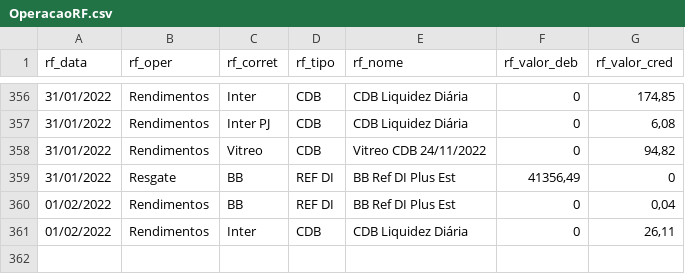
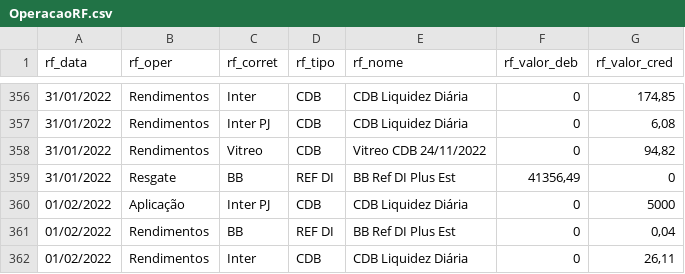
Before and after one commit to renatosts/sql_test, a CSV file: CSV/OperacaoRF.csv, drawn as a sheet; only a part is shown, gaps mark what is left out.

Commit message:
Processamento 01/02/2022

```diff
--- a/CSV/OperacaoRF.csv
+++ b/CSV/OperacaoRF.csv
@@ -359,2 +359,3 @@ rf_data;rf_oper;rf_corret;rf_tipo;rf_nome;rf_valor_deb;rf_valor_cred
 31/01/2022;Resgate;BB;REF DI;BB Ref DI Plus Est;41356,49;0
+01/02/2022;Aplicação;Inter PJ;CDB;CDB Liquidez Diária;0;5000
 01/02/2022;Rendimentos;BB;REF DI;BB Ref DI Plus Est;0;0,04
```
